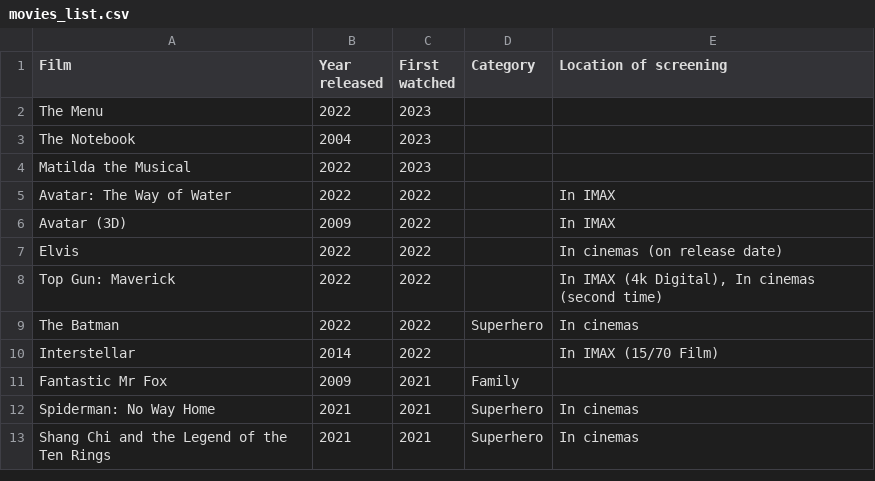
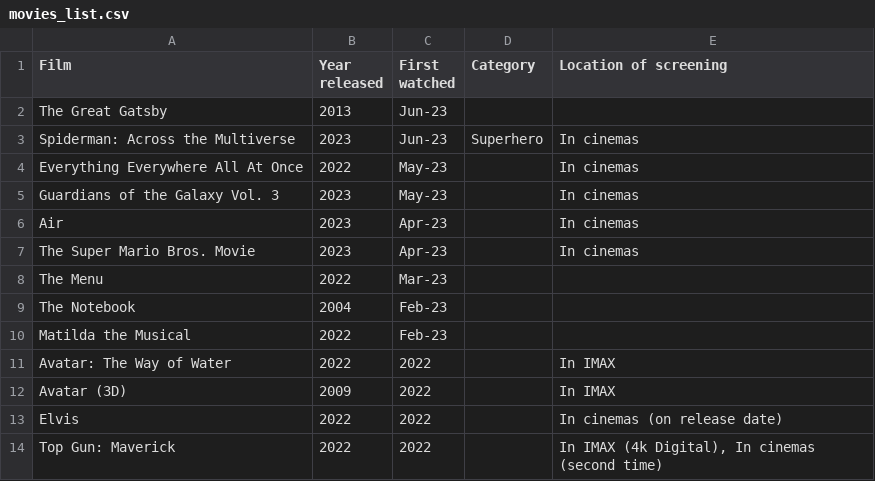
Before and after one commit to joshua-poon/poonos, a CSV file: _data/movies_list.csv, drawn as a sheet; only a part is shown; the shorter side is filled out with more unchanged rows.

```diff
--- a/_data/movies_list.csv
+++ b/_data/movies_list.csv
@@ -1,5 +1,11 @@
 Film,Year released,First watched,Category,Location of screening
-The Menu,2022,2023,,
-The Notebook,2004,2023,,
-Matilda the Musical,2022,2023,,
+The Great Gatsby,2013,Jun-23,,
+Spiderman: Across the Multiverse,2023,Jun-23,Superhero,In cinemas
+Everything Everywhere All At Once,2022,May-23,,In cinemas
+Guardians of the Galaxy Vol. 3,2023,May-23,,In cinemas
+Air,2023,Apr-23,,In cinemas
+The Super Mario Bros. Movie,2023,Apr-23,,In cinemas
+The Menu,2022,Mar-23,,
+The Notebook,2004,Feb-23,,
+Matilda the Musical,2022,Feb-23,,
 Avatar: The Way of Water,2022,2022,,In IMAX
```
Also changed, not shown: 1 other file.
